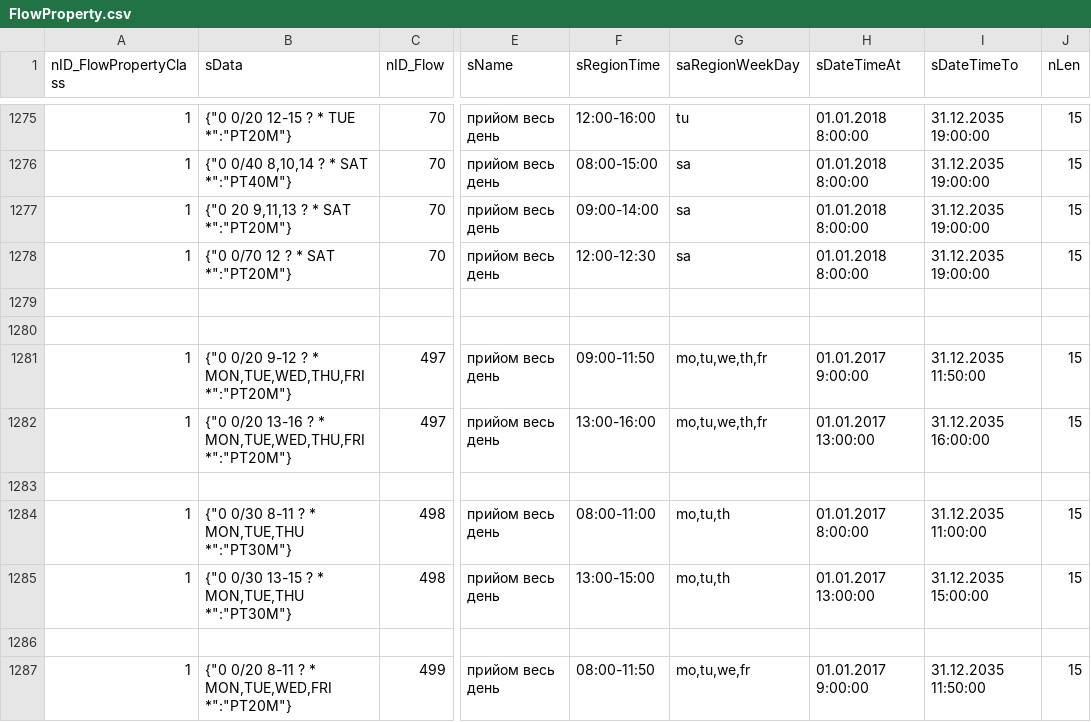
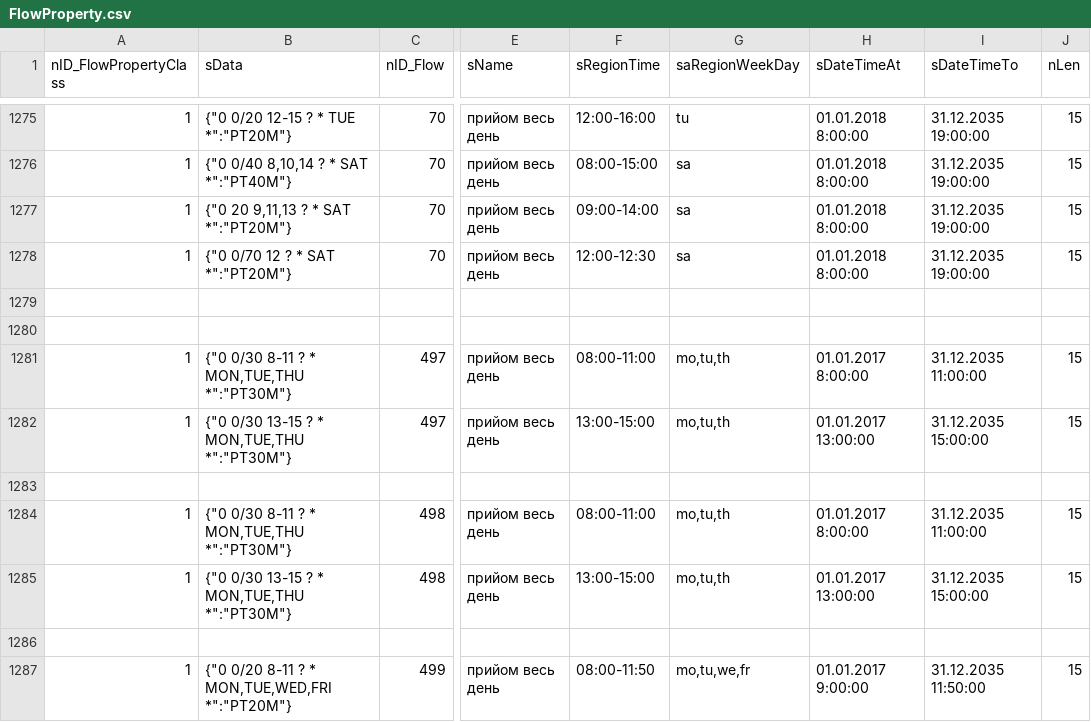
Before and after one commit to iGov-UA/iGov_Data, a CSV file: wf-region/src/main/resources/data/iGov/FlowProperty.csv, drawn as a sheet; only a part is shown, gaps mark what is left out; the diff names each change by its address in the sheet, - before the commit and + after, or states it on an @@ line.

```diff
--- a/wf-region/src/main/resources/data/iGov/FlowProperty.csv
+++ b/wf-region/src/main/resources/data/iGov/FlowProperty.csv
-B1281 (sData): {"0 0/20 9-12 ? * MON,TUE,WED,THU,FRI *":"PT20M"}
+B1281 (sData): {"0 0/30 8-11 ? * MON,TUE,THU *":"PT30M"}
-F1281 (sRegionTime): 09:00-11:50
+F1281 (sRegionTime): 08:00-11:00
-G1281:G1282 (saRegionWeekDay): mo,tu,we,th,fr
+G1281:G1282 (saRegionWeekDay): mo,tu,th
-H1281 (sDateTimeAt): 01.01.2017 9:00:00
+H1281 (sDateTimeAt): 01.01.2017 8:00:00
-I1281 (sDateTimeTo): 31.12.2035 11:50:00
+I1281 (sDateTimeTo): 31.12.2035 11:00:00
-B1282 (sData): {"0 0/20 13-16 ? * MON,TUE,WED,THU,FRI *":"PT20M"}
+B1282 (sData): {"0 0/30 13-15 ? * MON,TUE,THU *":"PT30M"}
-F1282 (sRegionTime): 13:00-16:00
+F1282 (sRegionTime): 13:00-15:00
-I1282 (sDateTimeTo): 31.12.2035 16:00:00
+I1282 (sDateTimeTo): 31.12.2035 15:00:00
```
Also changed, not shown: wf-region/src/main/resources/data/iGov__Test_Delta/FlowProperty.csv.
